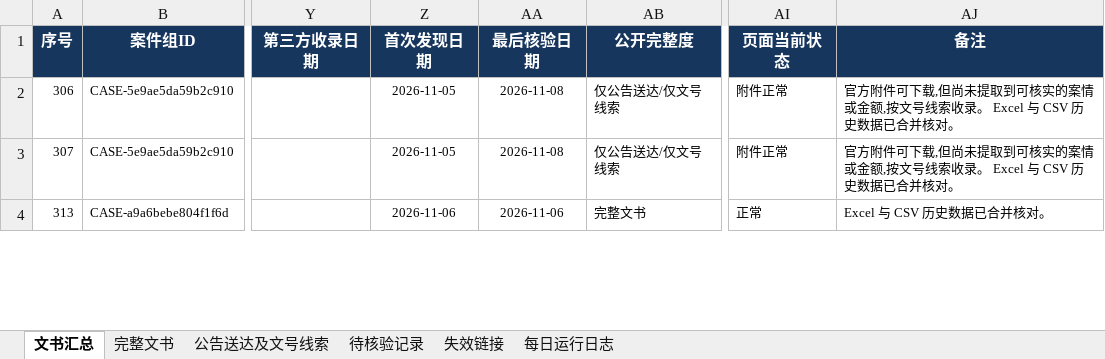
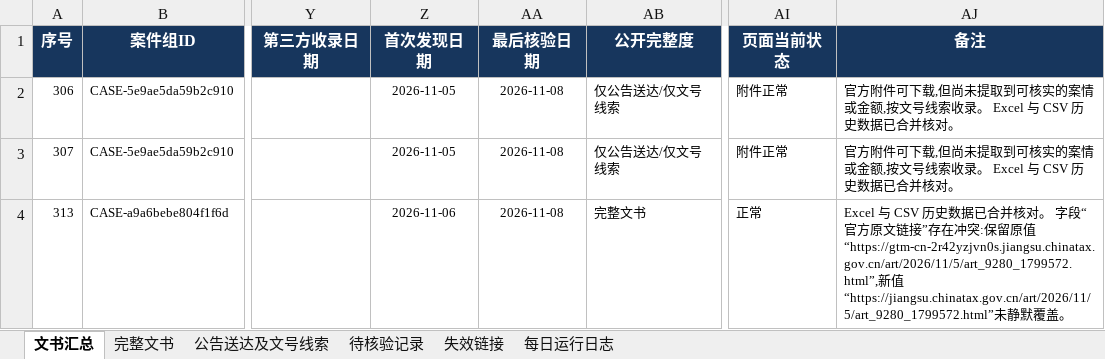
Before and after one commit to SakuraWu21/national-tax-decisions, an Excel workbook: data/全国税务处理及行政处罚决定书汇总.xlsx, sheet 文书汇总, drawn as a sheet; only a part is shown, gaps mark what is left out; values as stored, in another font and other column widths than the file's, no borders; conditional formats not drawn; the diff covers the shown part only; the diff names each change by its address in the sheet, - before the commit and + after, or states it on an @@ line.

```diff
--- a/data/全国税务处理及行政处罚决定书汇总.xlsx (sheet 文书汇总)
+++ b/data/全国税务处理及行政处罚决定书汇总.xlsx (sheet 文书汇总)
-AA4 (最后核验日期): 2026-11-06
+AA4 (最后核验日期): 2026-11-08
-AJ4 (备注): …并核对。
+AJ4 (备注): …并核对。 字段“官方原文链接”存在冲突:保留原值“https://gtm-cn-2r42yzjvn0s.jiangsu.chinatax.gov.cn/art/2026/11/5/art_9280_1799572.html”,新值“https://jiangsu.chinatax.gov.cn/art/2026/11/5/art_9280_1799572.html”未静默覆盖。
```
Also changed, not shown: 3 edited cells elsewhere in this sheet, sheet 每日运行日志, sheet 完整文书, sheet 公告送达及文号线索, public/downloads/全国税务处理及行政处罚决定书汇总.xlsx, 8 other files.
